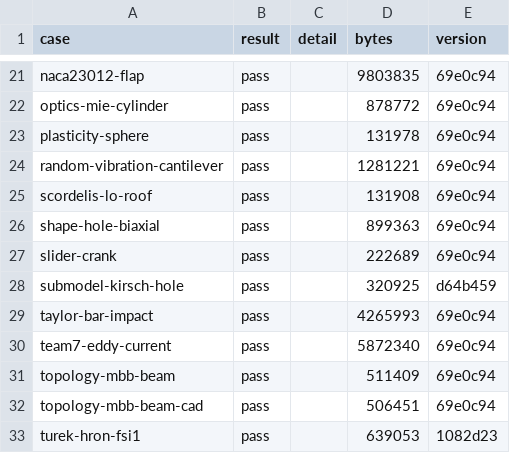
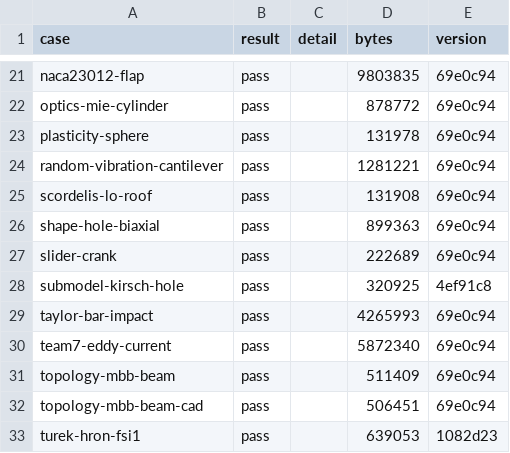
Before and after one commit to yujieteo/femahoy, a TSV file: validation/reports/outcomes.tsv, drawn as a sheet; only a part is shown, gaps mark what is left out.

Commit message:
docs(validation): make the report of submodel-kirsch-hole again on main with birth-death-column and contact-cattaneo

```diff
--- a/validation/reports/outcomes.tsv
+++ b/validation/reports/outcomes.tsv
@@ -27,3 +27,3 @@ shape-hole-biaxial	pass		899363	69e0c94
 slider-crank	pass		222689	69e0c94
-submodel-kirsch-hole	pass		320925	d64b459
+submodel-kirsch-hole	pass		320925	4ef91c8
 taylor-bar-impact	pass		4265993	69e0c94
```
Also changed, not shown: 2 other files.
